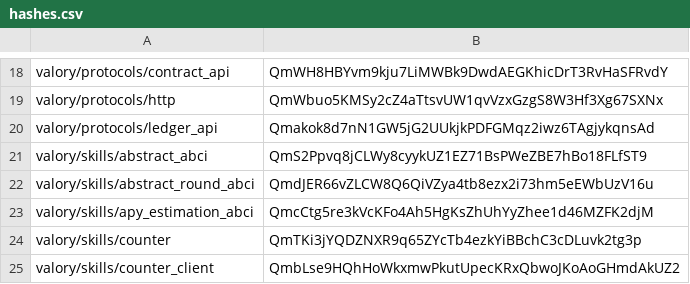
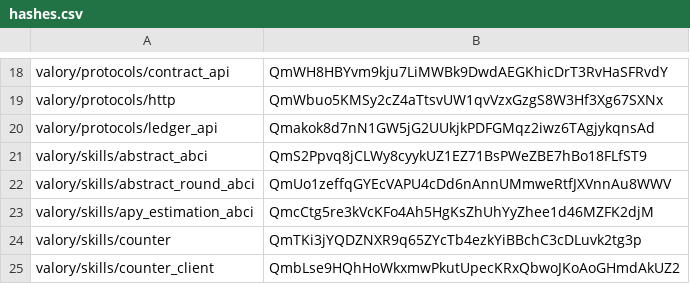
Before and after one commit to valory-xyz/open-autonomy, a CSV file: packages/hashes.csv, drawn as a sheet; only a part is shown, gaps mark what is left out.

```diff
--- a/packages/hashes.csv
+++ b/packages/hashes.csv
@@ -21,3 +21,3 @@ valory/protocols/ledger_api,Qmakok8d7nN1GW5jG2UUkjkPDFGMqz2iwz6TAgjykqnsAd
 valory/skills/abstract_abci,QmS2Ppvq8jCLWy8cyykUZ1EZ71BsPWeZBE7hBo18FLfST9
-valory/skills/abstract_round_abci,QmdJER66vZLCW8Q6QiVZya4tb8ezx2i73hm5eEWbUzV16u
+valory/skills/abstract_round_abci,QmUo1zeffqGYEcVAPU4cDd6nAnnUMmweRtfJXVnnAu8WWV
 valory/skills/apy_estimation_abci,QmcCtg5re3kVcKFo4Ah5HgKsZhUhYyZhee1d46MZFK2djM
```
Also changed, not shown: 11 other files.
